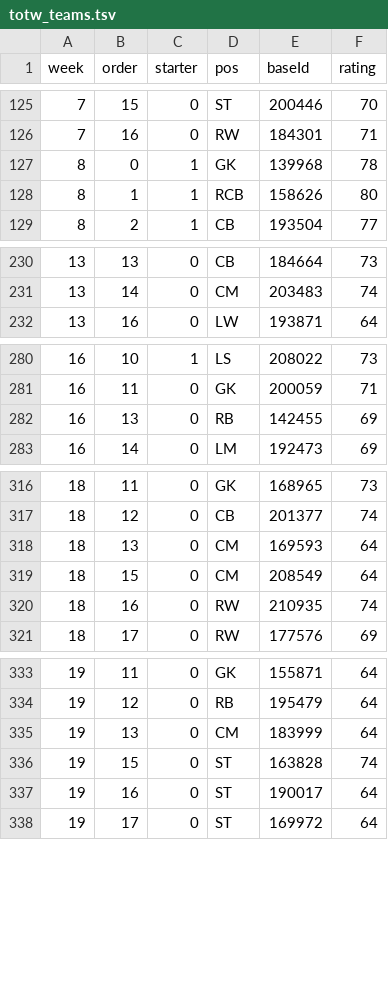
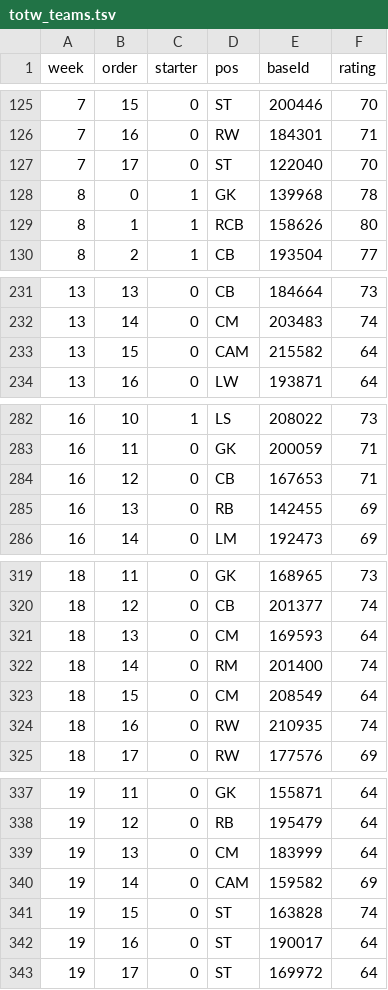
Before and after one commit to T0jgli/local14, a TSV file: FIFAServer14/FUTDB/totw_teams.tsv, drawn as a sheet; only a part is shown, gaps mark what is left out; the diff covers the shown part only; the diff names each change by its address in the sheet, - before the commit and + after, or states it on an @@ line.

```diff
--- a/FIFAServer14/FUTDB/totw_teams.tsv
+++ b/FIFAServer14/FUTDB/totw_teams.tsv
+row 127: 7 | 17 | 0 | ST | 122040 | 70
+row 233: 13 | 15 | 0 | CAM | 215582 | 64
+row 284: 16 | 12 | 0 | CB | 167653 | 71
+row 322: 18 | 14 | 0 | RM | 201400 | 74
+row 340: 19 | 14 | 0 | CAM | 159582 | 69
```
Also changed, not shown: 25 added rows elsewhere in this file, FIFAServer14/FUTDB/totw_source.tsv, 1 other file.
